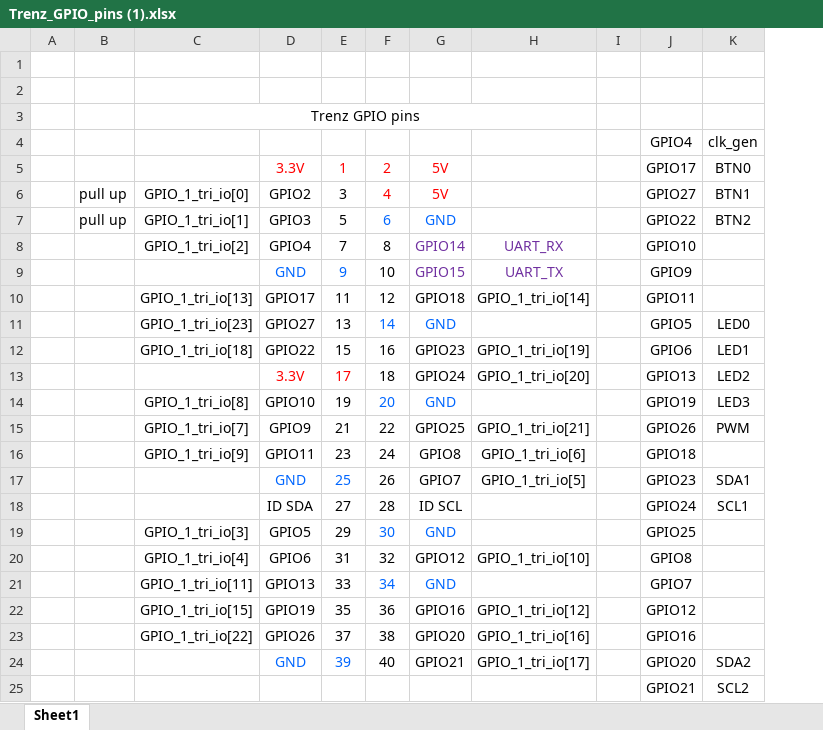
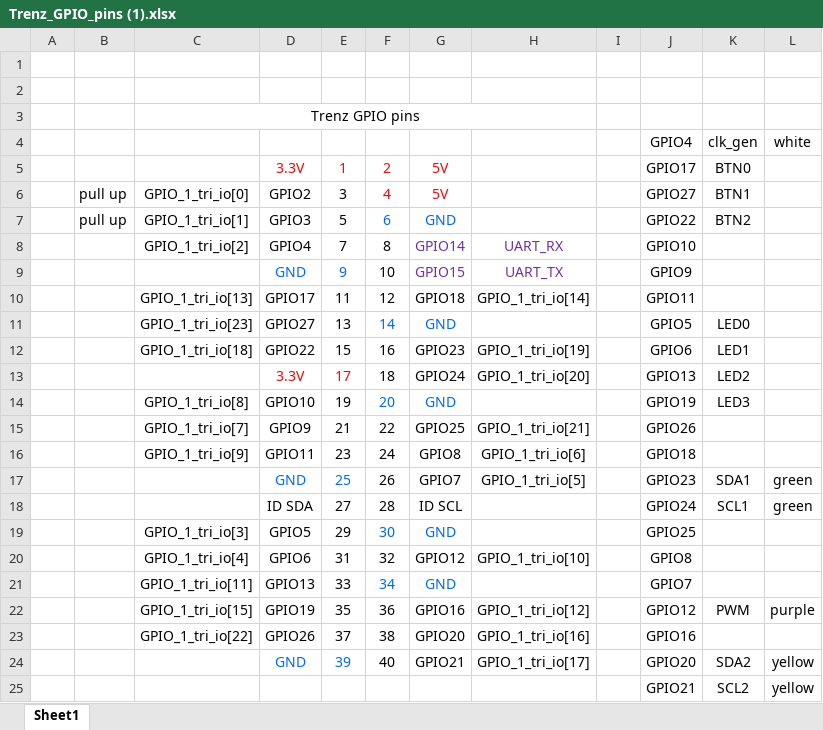
Before and after one commit to bhacic07/EE316_Project_3, an Excel workbook: Trenz_GPIO_pins (1).xlsx, sheet Sheet1, drawn as a sheet; values as stored, in another font and other column widths than the file's, no borders; the diff names each change by its address in the sheet, - before the commit and + after, or states it on an @@ line.

Commit message:
Updated pin spreadsheet (moved PWM)

```diff
--- a/Trenz_GPIO_pins (1).xlsx (sheet Sheet1)
+++ b/Trenz_GPIO_pins (1).xlsx (sheet Sheet1)
+column L, rows 4-25: white |  |  |  |  |  |  |  |  |  |  |  |  | green | green |  |  |  | purple |  | yellow | yellow
-K15: PWM
+K15: (empty)
-K22: (empty)
+K22: PWM
```
